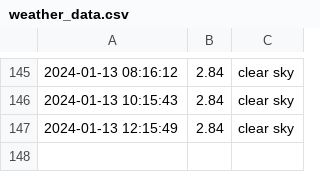
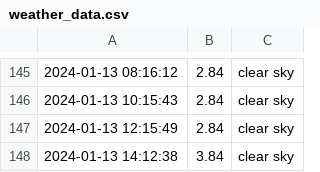
Before and after one commit to lperto/wezer, a CSV file: weather_data.csv, drawn as a sheet; only a part is shown, gaps mark what is left out.

Commit message:
Update weather data and HTML - 2024-01-13 14:12:39

```diff
--- a/weather_data.csv
+++ b/weather_data.csv
@@ -147 +147,2 @@
 2024-01-13 12:15:49,2.84,clear sky
+2024-01-13 14:12:38,3.84,clear sky
```
Also changed, not shown: 1 other file.
